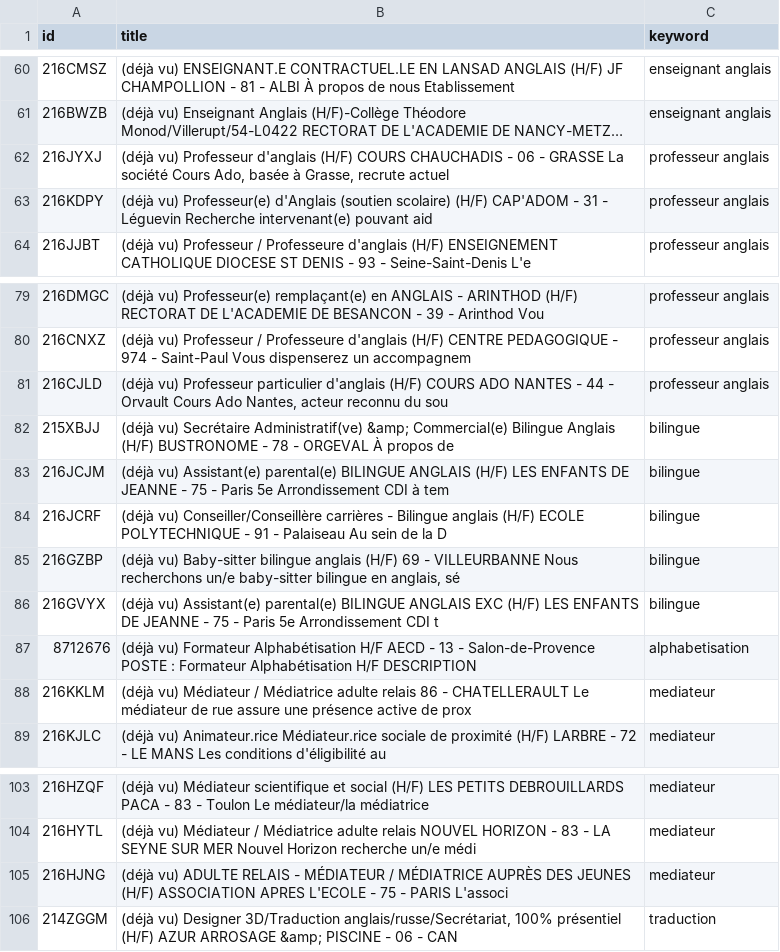
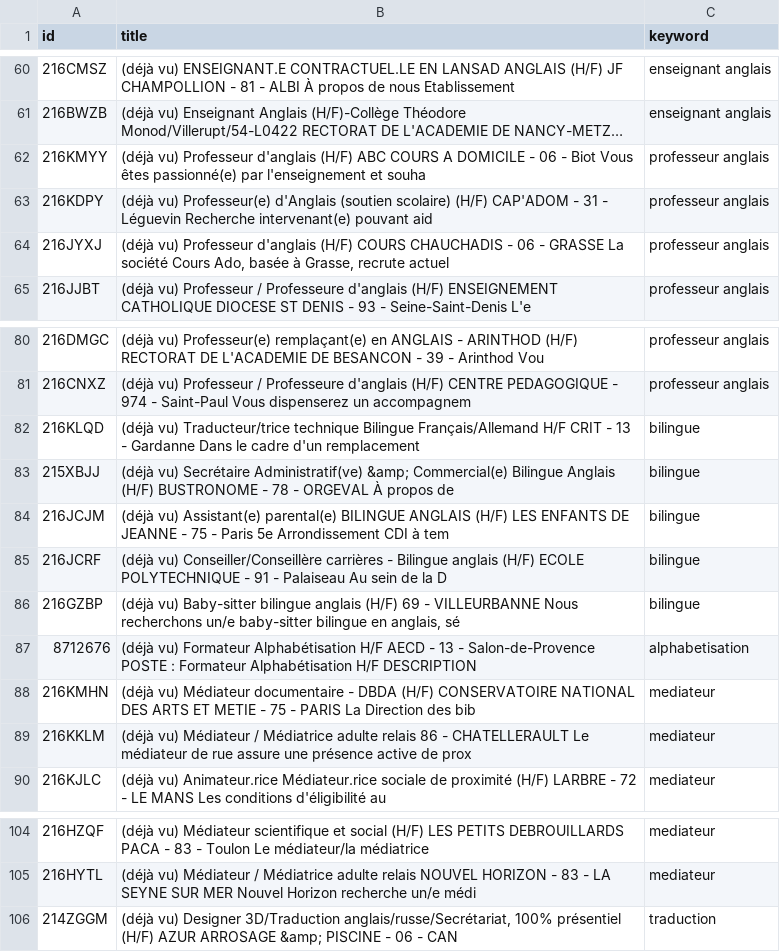
Before and after one commit to sourovdeb/my_professional_documents, a CSV file: data/fresh_offers.csv, drawn as a sheet; only a part is shown, gaps mark what is left out; long unchanged cells end in …; removed rows and columns are numbered as before the commit, all else as after; the diff names each change by its address in the sheet, - before the commit and + after, or states it on an @@ line.

```diff
--- a/data/fresh_offers.csv
+++ b/data/fresh_offers.csv
+row 62: 216KMYY | (déjà vu) Professeur d'anglais (H/F) ABC COURS A DOMICILE - 06 - Biot Vous êtes passionné(e) par l'enseignement et souha | professeur anglais
-row 81: 216CJLD | (déjà vu) Professeur particulier d'anglais (H/F) COURS ADO NANTES - 44 - Orvault Cours Ado Nantes, acteur reconnu du sou | professeur anglais
+row 82: 216KLQD | (déjà vu) Traducteur/trice technique Bilingue Français/Allemand H/F CRIT - 13 - Gardanne Dans le cadre d'un remplacement | bilingue
-row 86: 216GVYX | (déjà vu) Assistant(e) parental(e) BILINGUE ANGLAIS EXC (H/F) LES ENFANTS DE JEANNE - 75 - Paris 5e Arrondissement CDI t | bilingue
+row 88: 216KMHN | (déjà vu) Médiateur documentaire - DBDA (H/F) CONSERVATOIRE NATIONAL DES ARTS ET METIE - 75 - PARIS La Direction des bib | mediateur
-row 105: 216HJNG | (déjà vu) ADULTE RELAIS - MÉDIATEUR / MÉDIATRICE AUPRÈS DES JEUNES (H/F) ASSOCIATION APRES L'ECOLE - 75 - PARIS L'associ | mediateur
```
Also changed, not shown: 2 other files.
